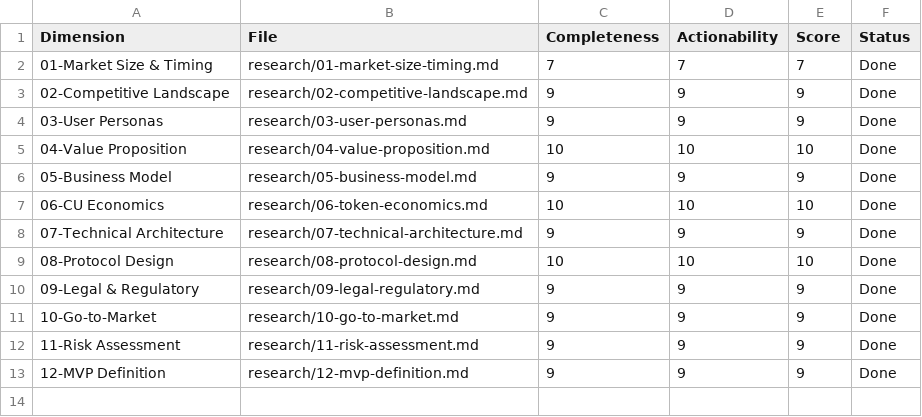
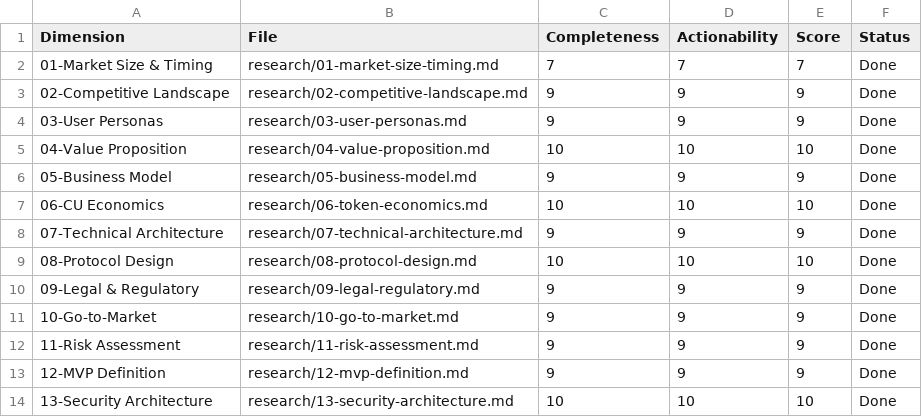
Before and after one commit to mariuszr1979/BOTmarket, a TSV file: research/results.tsv, drawn as a sheet.

Commit message:
Fix consistency: add dimension 13 to results.tsv, SYNTHESIS.md, program.md, index.html
- results.tsv: add row 13 (Security Architecture, 10/10)
- SYNTHESIS.md: add dimension 13 to table, update average 9.17→9.23, four 10s not three
- program.md: 12→13 dimensions, add row 13 to dimension table
- index.html: update displayed average score to 9.23

```diff
--- a/research/results.tsv
+++ b/research/results.tsv
@@ -13 +13,2 @@ Dimension	File	Completeness	Actionability	Score	Status
 12-MVP Definition	research/12-mvp-definition.md	9	9	9	Done
+13-Security Architecture	research/13-security-architecture.md	10	10	10	Done
```
Also changed, not shown: 4 other files.
